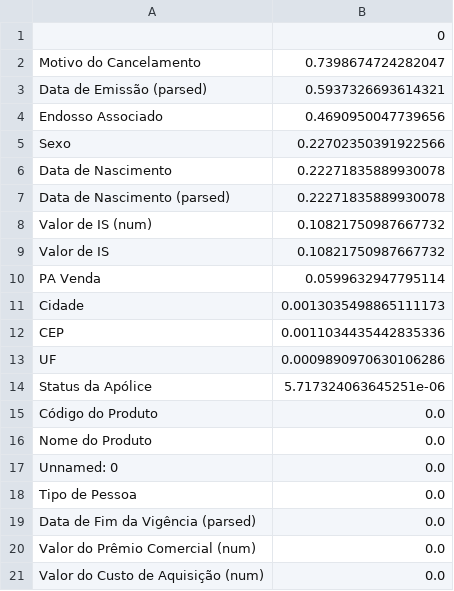
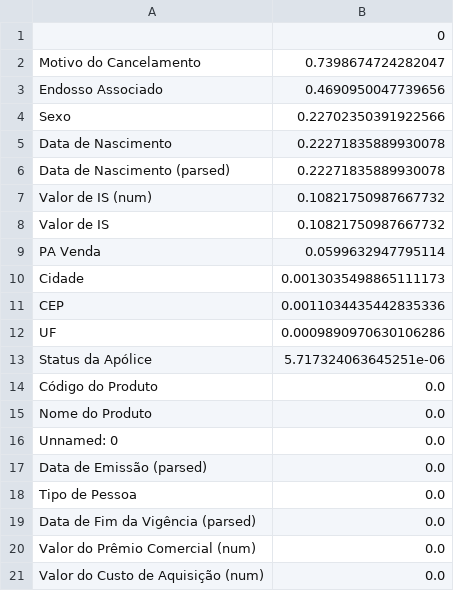
Before and after one commit to FernandoPedriali/analise_dados, a CSV file: analise_gepeto/analise_apolices/data/01_missing_pct.csv, drawn as a sheet; only a part is shown; removed rows and columns are numbered as before the commit, all else as after; the diff names each change by its address in the sheet, - before the commit and + after, or states it on an @@ line.

```diff
--- a/analise_gepeto/analise_apolices/data/01_missing_pct.csv
+++ b/analise_gepeto/analise_apolices/data/01_missing_pct.csv
-row 3: Data de Emissão (parsed) | 0.5937326693614321
+row 17: Data de Emissão (parsed) | 0.0
```
Also changed, not shown: analise_gepeto/analise_apolices/data/05_top_motivos_cancel.csv, 12 other files.
